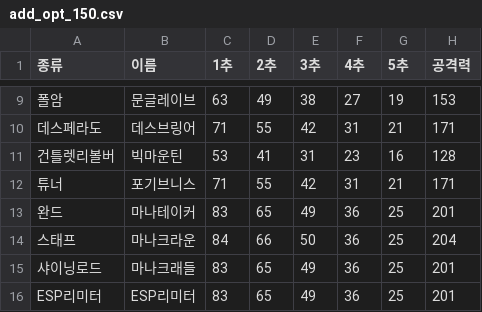
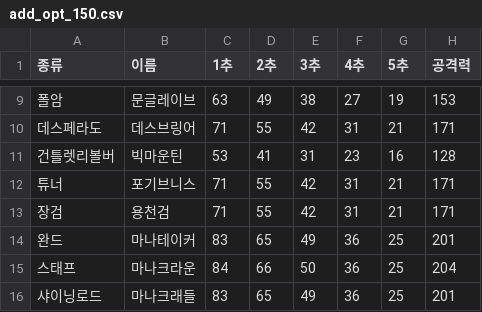
Before and after one commit to DarkTornado/MapleTools, a CSV file: assets/csv/add_opt_150.csv, drawn as a sheet; only a part is shown, gaps mark what is left out; the shorter side is filled out with more unchanged rows; the diff names each change by its address in the sheet, - before the commit and + after, or states it on an @@ line.

```diff
--- a/assets/csv/add_opt_150.csv
+++ b/assets/csv/add_opt_150.csv
+row 13: 장검 | 용천검 | 71 | 55 | 42 | 31 | 21 | 171
```
Also changed, not shown: assets/csv/add_opt_160.csv, assets/csv/add_opt_200.csv, 6 other files.
